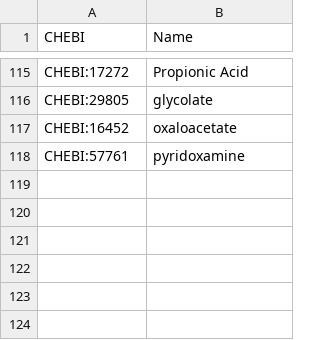
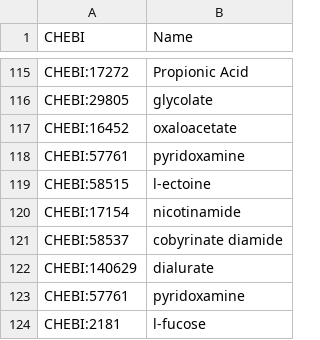
Before and after one commit to stelmo/VibrioNatriegens, a CSV file: data/model/exchange_metabolites.csv, drawn as a sheet; only a part is shown, gaps mark what is left out; the diff names each change by its address in the sheet, - before the commit and + after, or states it on an @@ line.

```diff
--- a/data/model/exchange_metabolites.csv
+++ b/data/model/exchange_metabolites.csv
+row 119: CHEBI:58515 | l-ectoine
+row 120: CHEBI:17154 | nicotinamide
+row 121: CHEBI:58537 | cobyrinate diamide
+row 122: CHEBI:140629 | dialurate
+row 123: CHEBI:57761 | pyridoxamine
+row 124: CHEBI:2181 | l-fucose
```
Also changed, not shown: blocked.csv, data/model/metabolic_reactions.csv, 6 other files.
